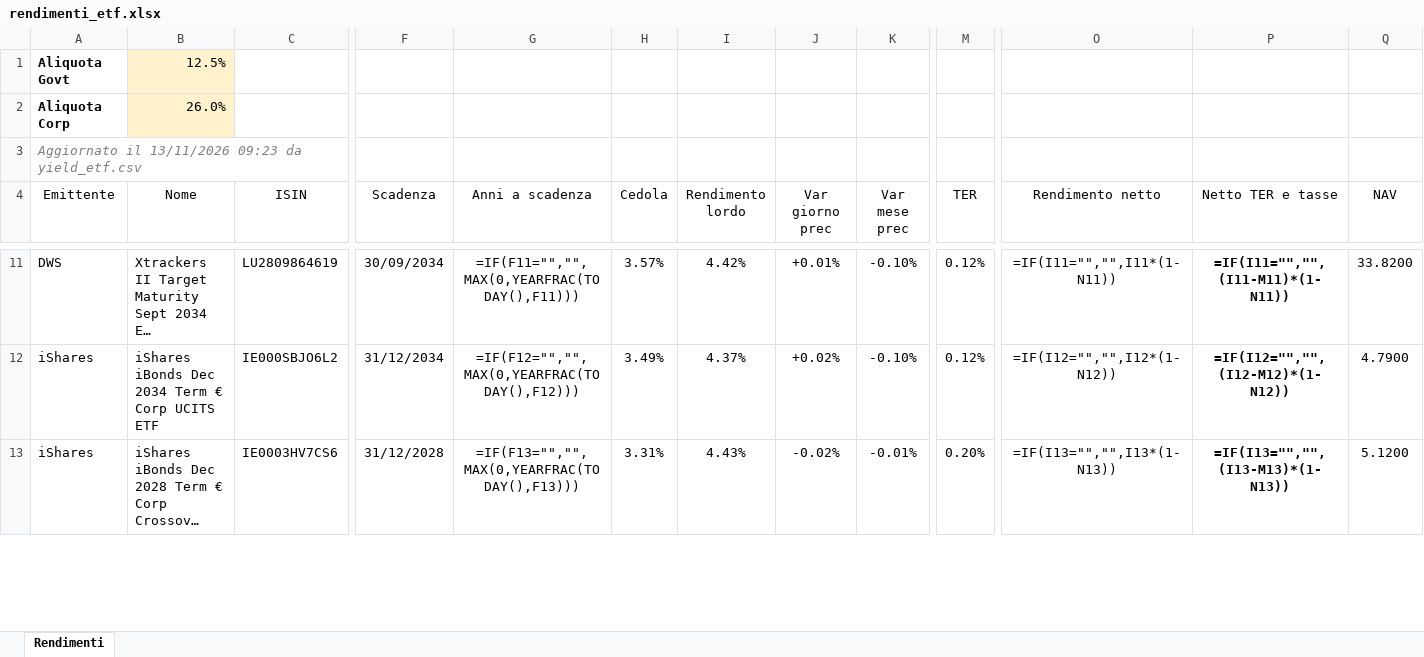
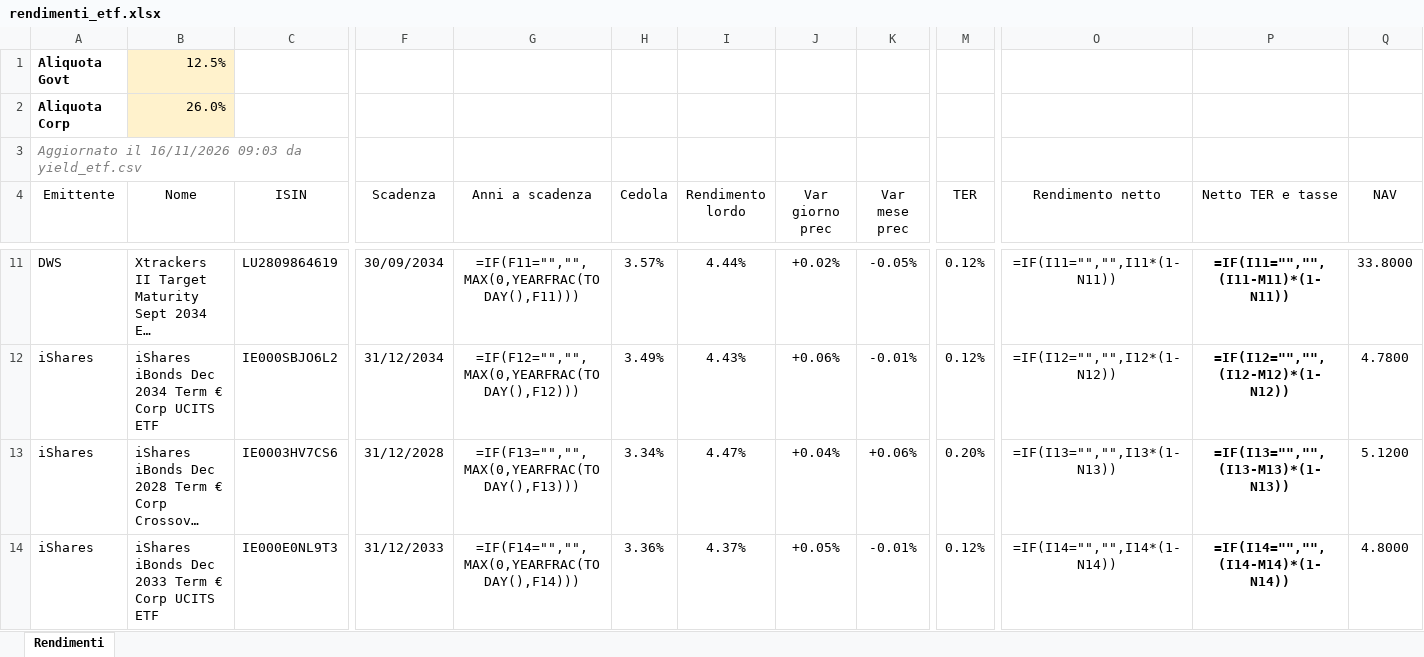
Before and after one commit to FedeGambe/Target_Maturity_ETF_Planner, an Excel workbook: data/rendimenti_etf.xlsx, sheet Rendimenti, drawn as a sheet; only a part is shown, gaps mark what is left out; long unchanged cells end in …; values as stored, in another font and other column widths than the file's, no borders; formulas without a stored value are shown as written; conditional formats and table styles not drawn; rows hold the shown columns only; the diff covers the shown part only; the diff names each change by its address in the sheet, - before the commit and + after, or states it on an @@ line.

Commit message:
Aggiorna yield_etf 16/11/2026

```diff
--- a/data/rendimenti_etf.xlsx (sheet Rendimenti)
+++ b/data/rendimenti_etf.xlsx (sheet Rendimenti)
-A3 (Emittente): Aggiornato il 13/11/2026 09:23 da yield_etf.csv
+A3 (Emittente): Aggiornato il 16/11/2026 09:03 da yield_etf.csv
-I11 (Rendimento lordo): 4.42%
+I11 (Rendimento lordo): 4.44%
-J11 (Var giorno prec): +0.01%
+J11 (Var giorno prec): +0.02%
-K11 (Var mese prec): -0.10%
+K11 (Var mese prec): -0.05%
-Q11 (NAV): 33.8200
+Q11 (NAV): 33.8000
-I12 (Rendimento lordo): 4.37%
+I12 (Rendimento lordo): 4.43%
-J12 (Var giorno prec): +0.02%
+J12 (Var giorno prec): +0.06%
-K12 (Var mese prec): -0.10%
+K12 (Var mese prec): -0.01%
-Q12 (NAV): 4.7900
+Q12 (NAV): 4.7800
-H13 (Cedola): 3.31%
+H13 (Cedola): 3.34%
-I13 (Rendimento lordo): 4.43%
+I13 (Rendimento lordo): 4.47%
-J13 (Var giorno prec): -0.02%
+J13 (Var giorno prec): +0.04%
-K13 (Var mese prec): -0.01%
+K13 (Var mese prec): +0.06%
+row 14: iShares | iShares iBonds Dec 2033 Term € Corp UCITS ETF | IE000E0NL9T3 | 31/12/2033 | =IF(F14="","",MAX(0,YEARFRAC(TODAY(),F14))) | 3.36% | 4.37% | +0.05% | -0.01% | 0.12% | =IF(I14="","",I14*(1-N14)) | =IF(I14="","",(I14-M14)*(1-N14)) | 4.8000
```
Also changed, not shown: 12 added rows, 13 removed rows and 223 edited cells elsewhere in this sheet, 2 other files.
